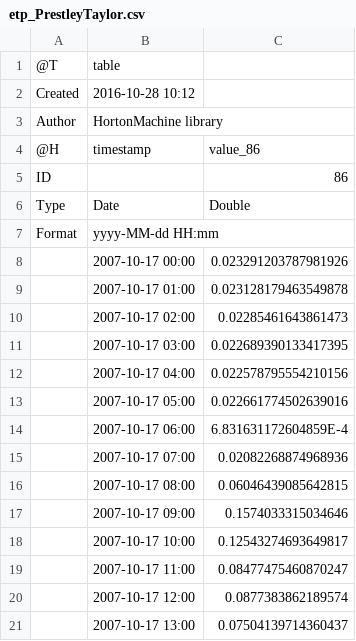
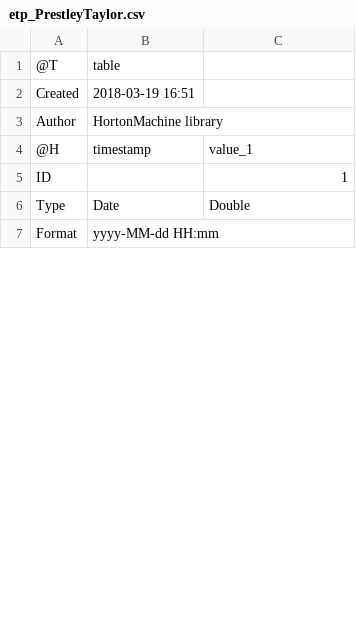
Before and after one commit to geoframecomponents/ETP, a CSV file: resources/Output/etp_PrestleyTaylor.csv, drawn as a sheet; only a part is shown; the diff covers the shown part only.

```diff
--- a/resources/Output/etp_PrestleyTaylor.csv
+++ b/resources/Output/etp_PrestleyTaylor.csv
@@ -1,21 +1,7 @@
 @T,table
-Created,2016-10-28 10:12
+Created,2018-03-19 16:51
 Author,HortonMachine library
-@H,timestamp,value_86
-ID,,86
+@H,timestamp,value_1
+ID,,1
 Type,Date,Double
 Format,yyyy-MM-dd HH:mm,
-,2007-10-17 00:00,0.023291203787981926
-,2007-10-17 01:00,0.023128179463549878
-,2007-10-17 02:00,0.02285461643861473
-,2007-10-17 03:00,0.022689390133417395
-,2007-10-17 04:00,0.022578795554210156
-,2007-10-17 05:00,0.022661774502639016
-,2007-10-17 06:00,6.831631172604859E-4
-,2007-10-17 07:00,0.02082268874968936
-,2007-10-17 08:00,0.06046439085642815
-,2007-10-17 09:00,0.1574033315034646
-,2007-10-17 10:00,0.12543274693649817
-,2007-10-17 11:00,0.08477475460870247
-,2007-10-17 12:00,0.0877383862189574
-,2007-10-17 13:00,0.07504139714360437
```
Also changed, not shown: 8 added rows and 11 removed rows elsewhere in this file, 42 other files.
